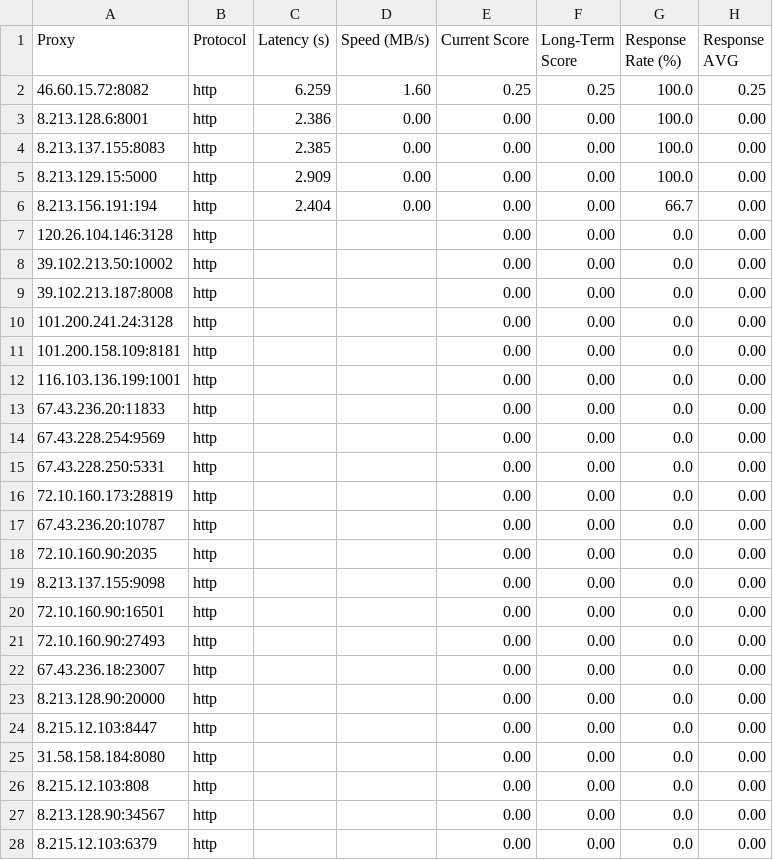
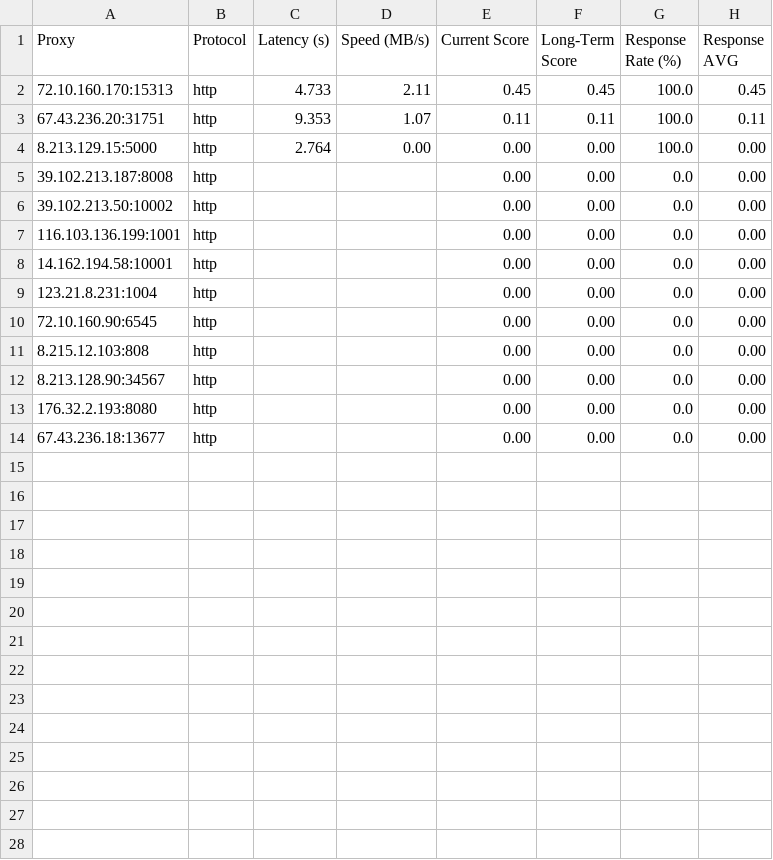
Before and after one commit to rriordan/Proxy-Master, a CSV file: Output/proxy_benchmark_results.csv, drawn as a sheet.

```diff
--- a/Output/proxy_benchmark_results.csv
+++ b/Output/proxy_benchmark_results.csv
@@ -1,28 +1,14 @@
 Proxy,Protocol,Latency (s),Speed (MB/s),Current Score,Long-Term Score,Response Rate (%),Response AVG
-46.60.15.72:8082,http,6.259,1.60,0.25,0.25,100.0,0.25
-8.213.128.6:8001,http,2.386,0.00,0.00,0.00,100.0,0.00
-8.213.137.155:8083,http,2.385,0.00,0.00,0.00,100.0,0.00
-8.213.129.15:5000,http,2.909,0.00,0.00,0.00,100.0,0.00
-8.213.156.191:194,http,2.404,0.00,0.00,0.00,66.7,0.00
-120.26.104.146:3128,http,,,0.00,0.00,0.0,0.00
+72.10.160.170:15313,http,4.733,2.11,0.45,0.45,100.0,0.45
+67.43.236.20:31751,http,9.353,1.07,0.11,0.11,100.0,0.11
+8.213.129.15:5000,http,2.764,0.00,0.00,0.00,100.0,0.00
+39.102.213.187:8008,http,,,0.00,0.00,0.0,0.00
 39.102.213.50:10002,http,,,0.00,0.00,0.0,0.00
-39.102.213.187:8008,http,,,0.00,0.00,0.0,0.00
-101.200.241.24:3128,http,,,0.00,0.00,0.0,0.00
-101.200.158.109:8181,http,,,0.00,0.00,0.0,0.00
 116.103.136.199:1001,http,,,0.00,0.00,0.0,0.00
-67.43.236.20:11833,http,,,0.00,0.00,0.0,0.00
-67.43.228.254:9569,http,,,0.00,0.00,0.0,0.00
-67.43.228.250:5331,http,,,0.00,0.00,0.0,0.00
-72.10.160.173:28819,http,,,0.00,0.00,0.0,0.00
-67.43.236.20:10787,http,,,0.00,0.00,0.0,0.00
-72.10.160.90:2035,http,,,0.00,0.00,0.0,0.00
-8.213.137.155:9098,http,,,0.00,0.00,0.0,0.00
-72.10.160.90:16501,http,,,0.00,0.00,0.0,0.00
-72.10.160.90:27493,http,,,0.00,0.00,0.0,0.00
-67.43.236.18:23007,http,,,0.00,0.00,0.0,0.00
-8.213.128.90:20000,http,,,0.00,0.00,0.0,0.00
-8.215.12.103:8447,http,,,0.00,0.00,0.0,0.00
-31.58.158.184:8080,http,,,0.00,0.00,0.0,0.00
+14.162.194.58:10001,http,,,0.00,0.00,0.0,0.00
+123.21.8.231:1004,http,,,0.00,0.00,0.0,0.00
+72.10.160.90:6545,http,,,0.00,0.00,0.0,0.00
 8.215.12.103:808,http,,,0.00,0.00,0.0,0.00
 8.213.128.90:34567,http,,,0.00,0.00,0.0,0.00
-8.215.12.103:6379,http,,,0.00,0.00,0.0,0.00
+176.32.2.193:8080,http,,,0.00,0.00,0.0,0.00
+67.43.236.18:13677,http,,,0.00,0.00,0.0,0.00
```
Also changed, not shown: Output/proxy_history.csv, 2 other files.
